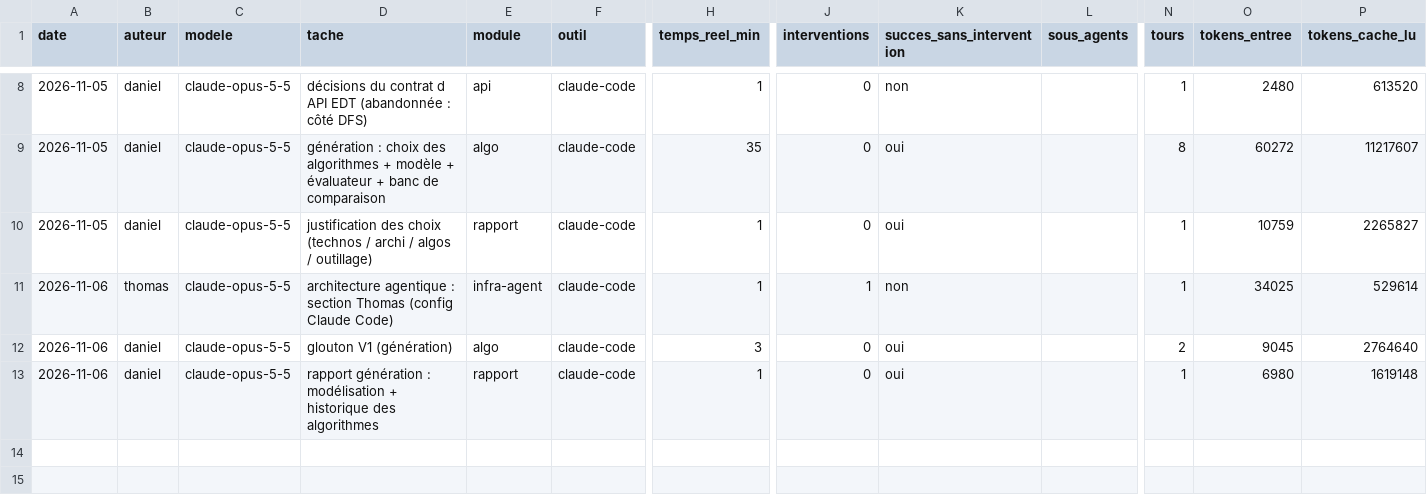
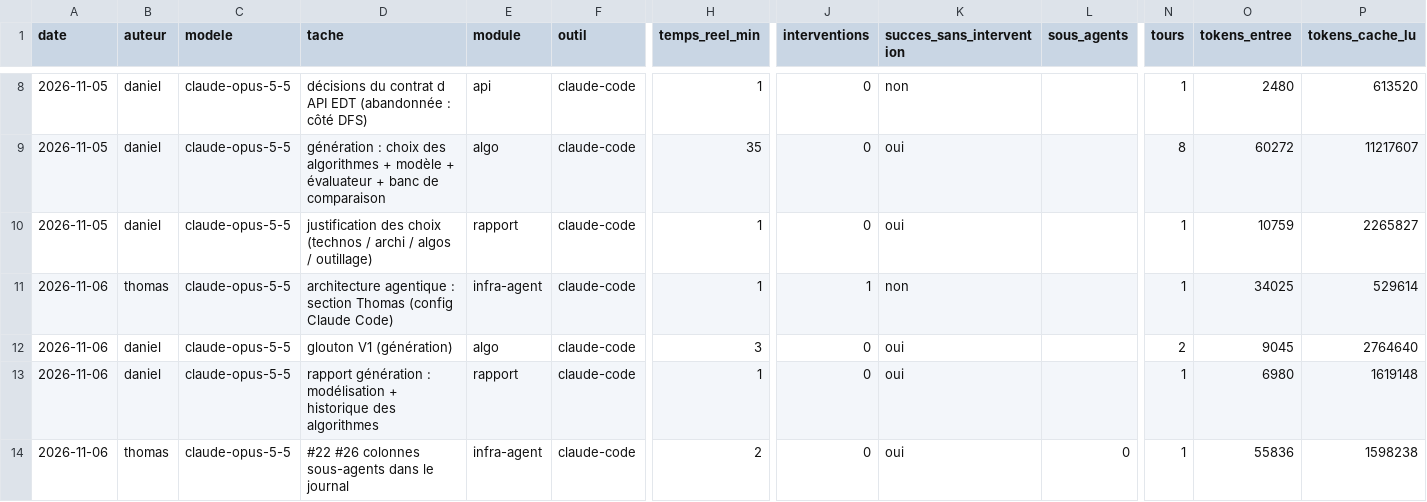
Before and after one commit to dang2b/M2-Academic-Agentic-EDT-SAE, a CSV file: journal/ia.csv, drawn as a sheet; only a part is shown, gaps mark what is left out; rows hold the shown columns only; the diff names each change by its address in the sheet, - before the commit and + after, or states it on an @@ line.

```diff
--- a/journal/ia.csv
+++ b/journal/ia.csv
+row 14: 2026-11-06 | thomas | claude-opus-5-5 | #22 #26 colonnes sous-agents dans le journal | infra-agent | claude-code | 2 | 0 | oui | 0 | 1 | 55836 | 1598238
```
